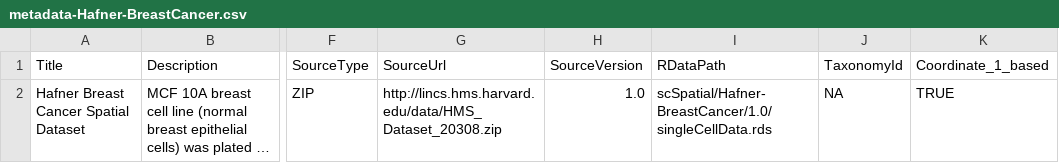
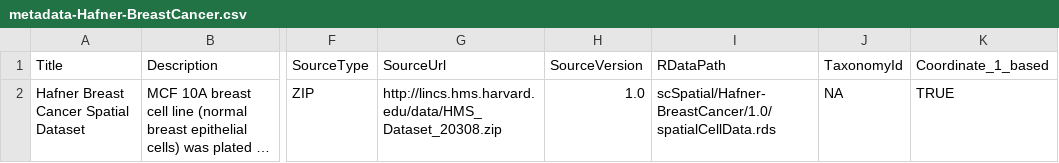
Before and after one commit to celsomilne/scCyto, a CSV file: inst/extdata/metadata-Hafner-BreastCancer.csv, drawn as a sheet; only a part is shown, gaps mark what is left out; long unchanged cells end in …; the diff names each change by its address in the sheet, - before the commit and + after, or states it on an @@ line.

```diff
--- a/inst/extdata/metadata-Hafner-BreastCancer.csv
+++ b/inst/extdata/metadata-Hafner-BreastCancer.csv
-I2 (RDataPath): scSpatial/Hafner-BreastCancer/1.0/singleCellData.rds
+I2 (RDataPath): scSpatial/Hafner-BreastCancer/1.0/spatialCellData.rds
```
Also changed, not shown: inst/extdata/metadata-Damond-Diabetes.csv, inst/extdata/metadata-Lin-Melanoma.csv, 3 other files.
